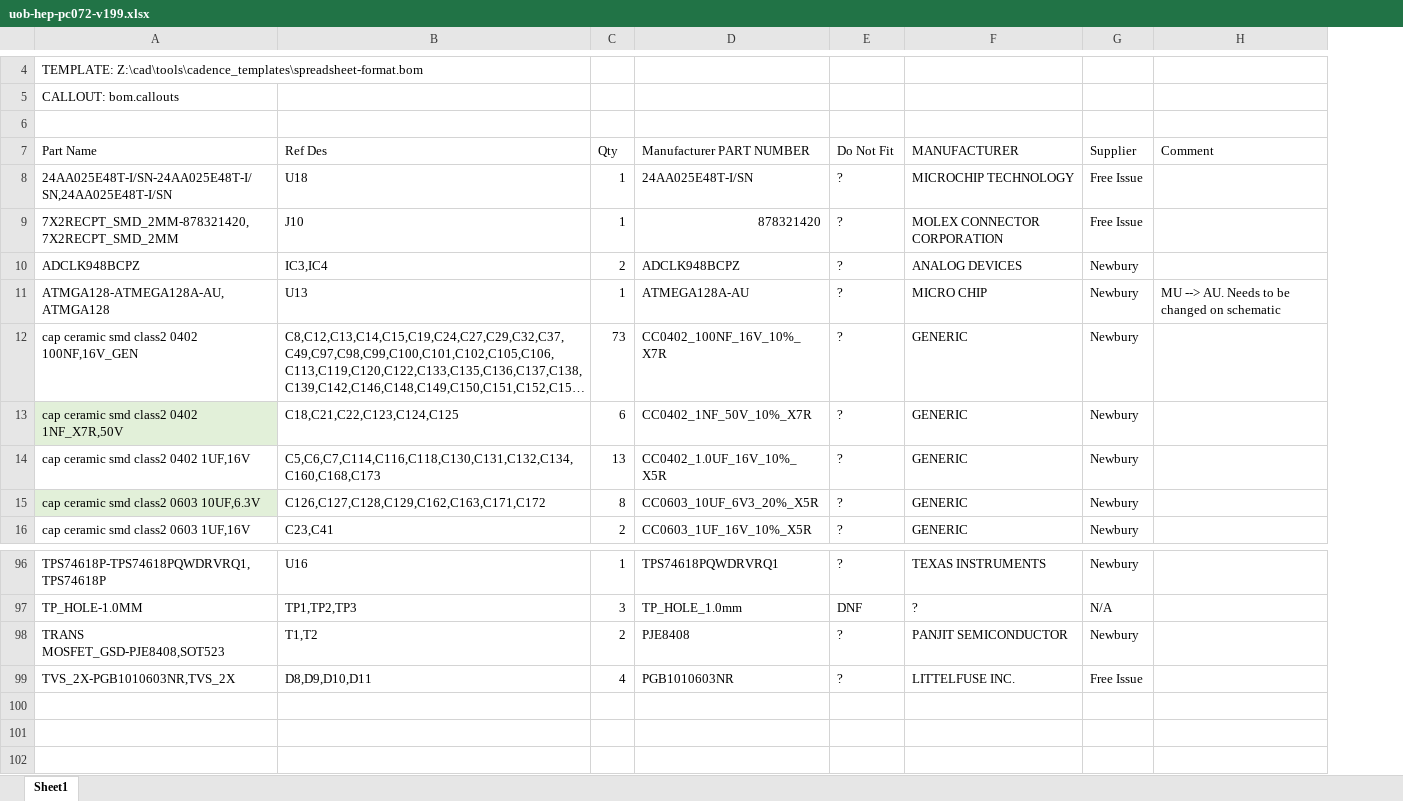
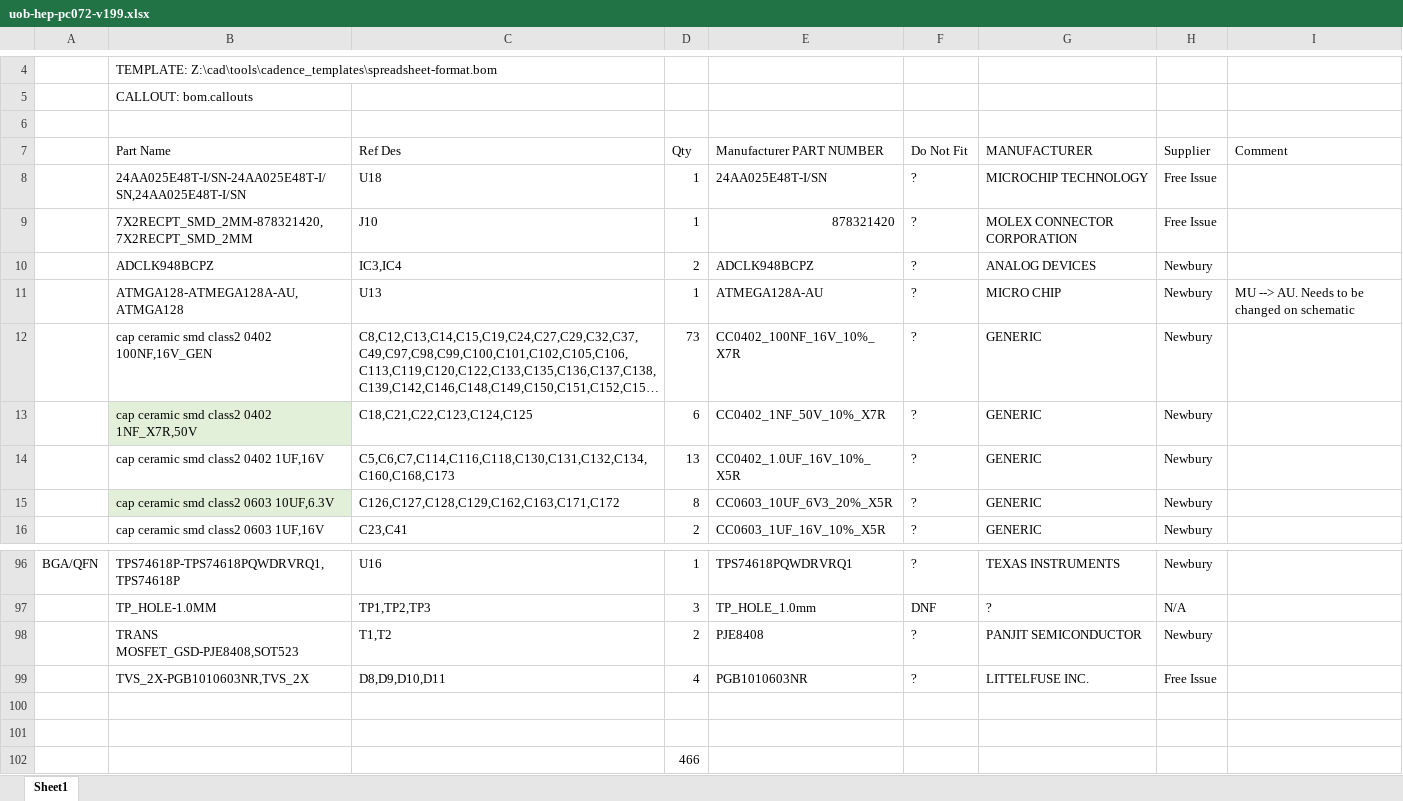
Before and after one commit to uob-hep-cad/uob-hep-pc072, an Excel workbook: hardware/Cadence/top/mtca_interface_board_reocc/top/bom/uob-hep-pc072-v199.xlsx, sheet Sheet1, drawn as a sheet; only a part is shown, gaps mark what is left out; long unchanged cells end in …; values as stored, in another font and other column widths than the file's, no borders; the diff names each change by its address in the sheet, - before the commit and + after, or states it on an @@ line.

```diff
--- a/hardware/Cadence/top/mtca_interface_board_reocc/top/bom/uob-hep-pc072-v199.xlsx (sheet Sheet1)
+++ b/hardware/Cadence/top/mtca_interface_board_reocc/top/bom/uob-hep-pc072-v199.xlsx (sheet Sheet1)
+column A, row 96: BGA/QFN
+row 100: (empty)
+row 101: (empty)
+row 102:  |  |  | 466
```
Also changed, not shown: 35 other files.
